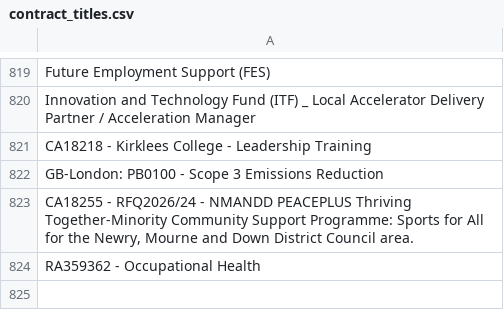
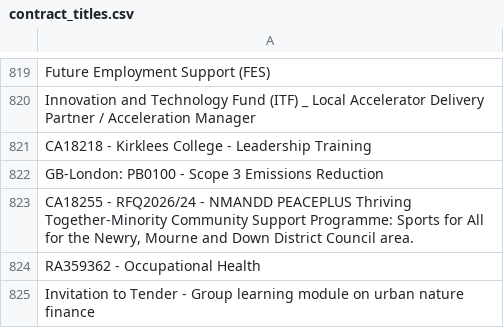
Before and after one commit to LSE-consulting/Notion, a CSV file: Sources/UK Contracts/contract_titles.csv, drawn as a sheet; only a part is shown, gaps mark what is left out; the diff names each change by its address in the sheet, - before the commit and + after, or states it on an @@ line.

```diff
--- a/Sources/UK Contracts/contract_titles.csv
+++ b/Sources/UK Contracts/contract_titles.csv
+row 825: Invitation to Tender - Group learning module on urban nature finance
```
Also changed, not shown: Sources/EU Contracts/EU_contract_titles.csv, 5 other files.
